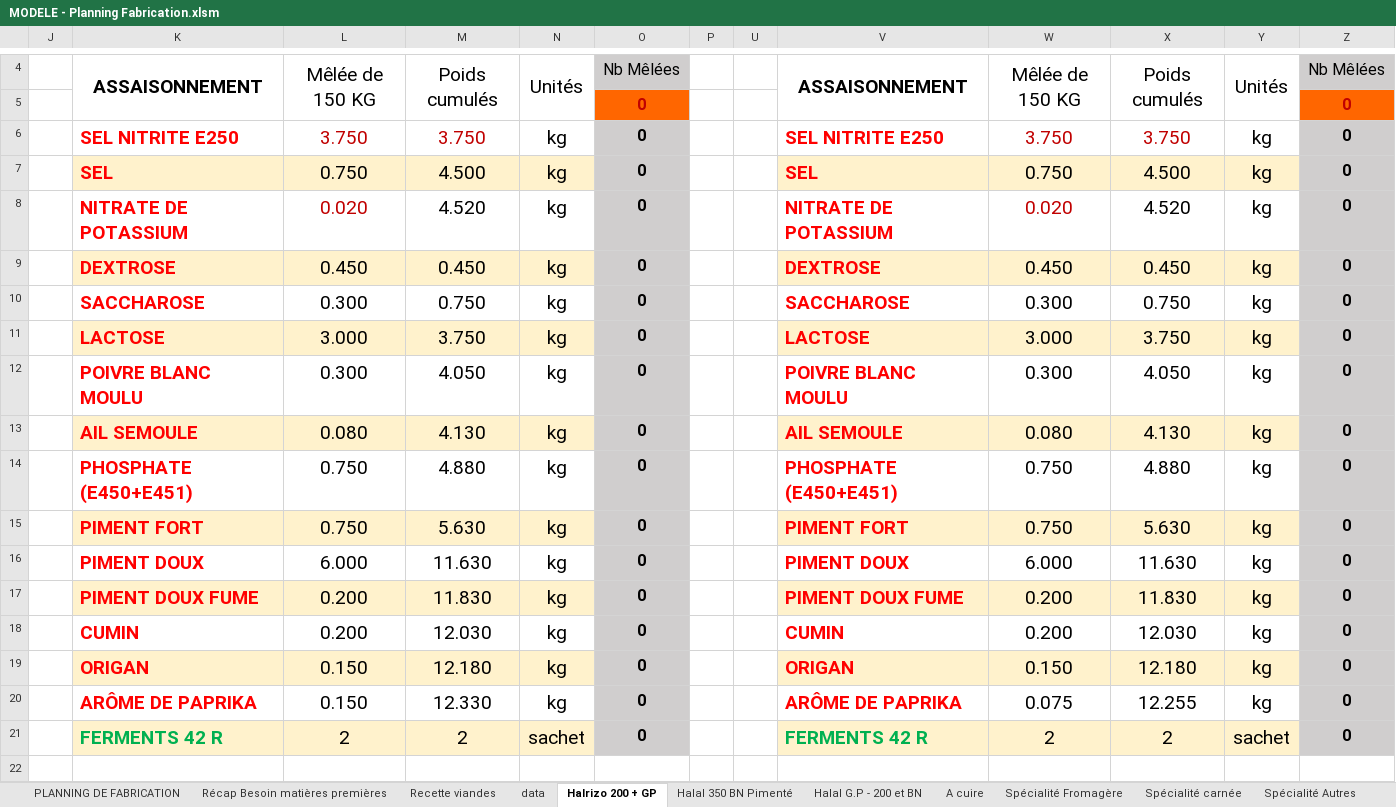
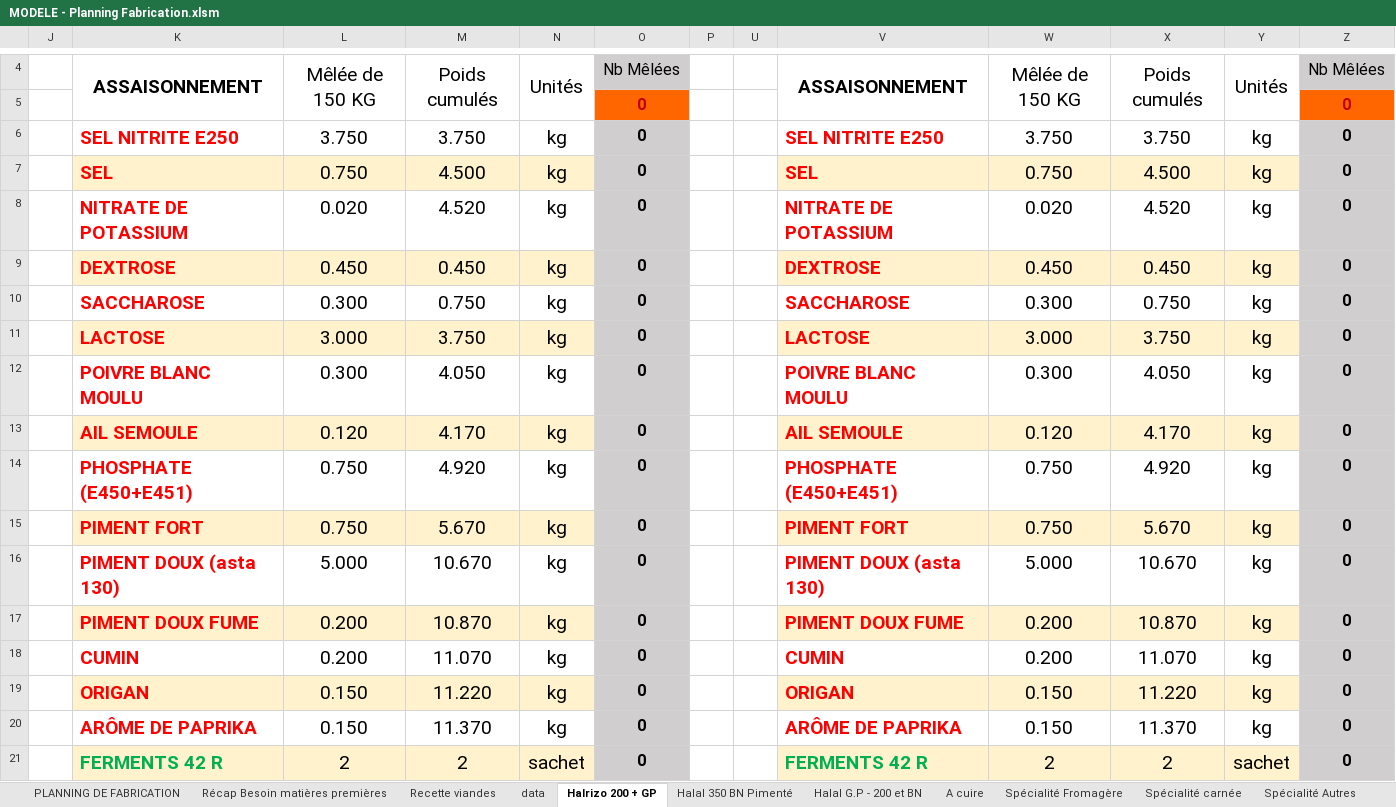
Before and after one commit to bibibush/Automatisation, an Excel workbook: planning fab/MODELE - Planning Fabrication.xlsm, sheet Halrizo 200 + GP, drawn as a sheet; only a part is shown, gaps mark what is left out; values as stored, in another font and other column widths than the file's, no borders; removed rows and columns are numbered as before the commit, all else as after; the diff names each change by its address in the sheet, - before the commit and + after, or states it on an @@ line.

```diff
--- a/planning fab/MODELE - Planning Fabrication.xlsm (sheet Halrizo 200 + GP)
+++ b/planning fab/MODELE - Planning Fabrication.xlsm (sheet Halrizo 200 + GP)
-L6:M6 text colour: #C00000
+L6:M6 text colour: black
-W6:X6 text colour: #C00000
+W6:X6 text colour: black
-L8 text colour: #C00000
+L8 text colour: black
-W8 text colour: #C00000
+W8 text colour: black
-L13: 0.080
+L13: 0.120
-M13: 4.130
+M13: 4.170
-W13: 0.080
+W13: 0.120
-X13: 4.130
+X13: 4.170
-M14: 4.880
+M14: 4.920
-X14: 4.880
+X14: 4.920
-M15: 5.630
+M15: 5.670
-X15: 5.630
+X15: 5.670
-row 16:  | PIMENT DOUX | 6.000 | 11.630 | kg | 0 |  |  | PIMENT DOUX | 6.000 | 11.630 | kg | 0
+row 16:  | PIMENT DOUX (asta 130) | 5.000 | 10.670 | kg | 0 |  |  | PIMENT DOUX (asta 130) | 5.000 | 10.670 | kg | 0
-M17: 11.830
+M17: 10.870
-X17: 11.830
+X17: 10.870
-M18: 12.030
+M18: 11.070
-X18: 12.030
+X18: 11.070
-M19: 12.180
+M19: 11.220
-X19: 12.180
+X19: 11.220
-M20: 12.330
+M20: 11.370
-W20: 0.075
+W20: 0.150
-X20: 12.255
+X20: 11.370
```
Also changed, not shown: sheet Halal G.P - 200 et BN, sheet % MP, sheet PLANNING DE FABRICATION, sheet Récap Besoin matières premières, sheet data, formulas that keep their value, charts or pictures, 20 other files.
